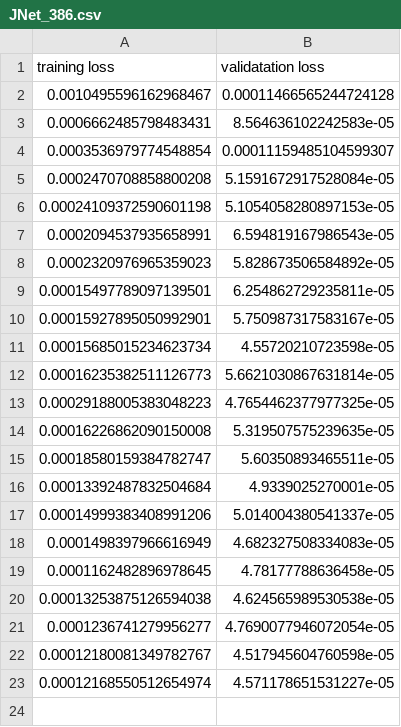
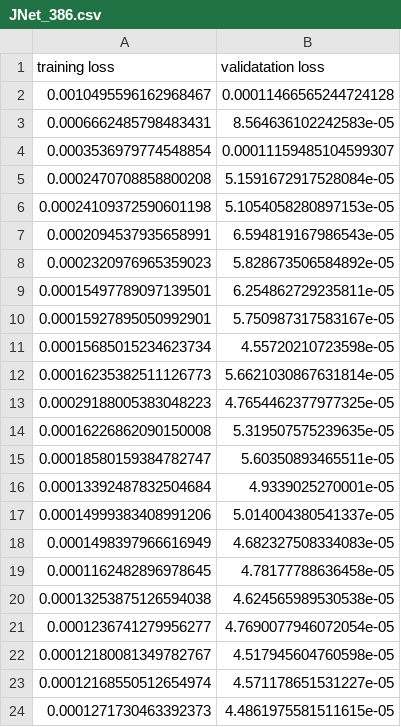
Before and after one commit to HaLU-9000/JNet, a CSV file: experiments/traincurves/JNet_386.csv, drawn as a sheet.

```diff
--- a/experiments/traincurves/JNet_386.csv
+++ b/experiments/traincurves/JNet_386.csv
@@ -23 +23,2 @@ training loss,validatation loss
 0.00012168550512654974,4.571178651531227e-05
+0.0001271730463392373,4.4861975581511615e-05
```
Also changed, not shown: 2 other files.
